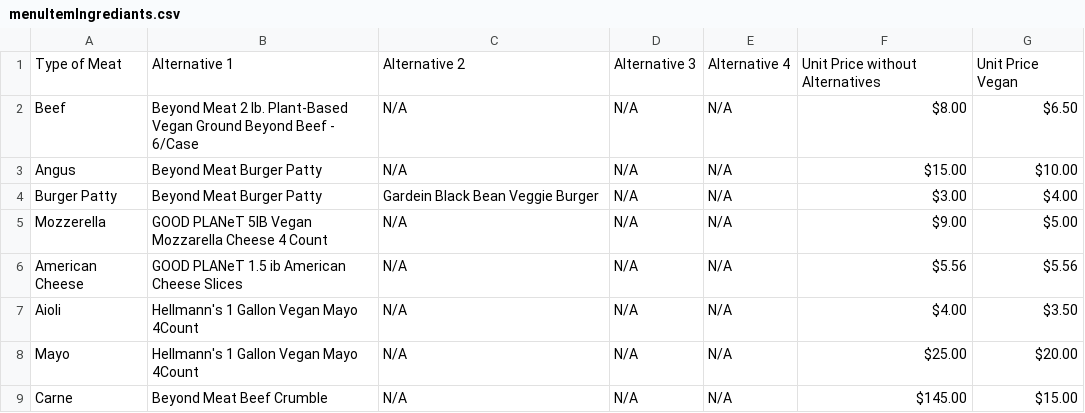
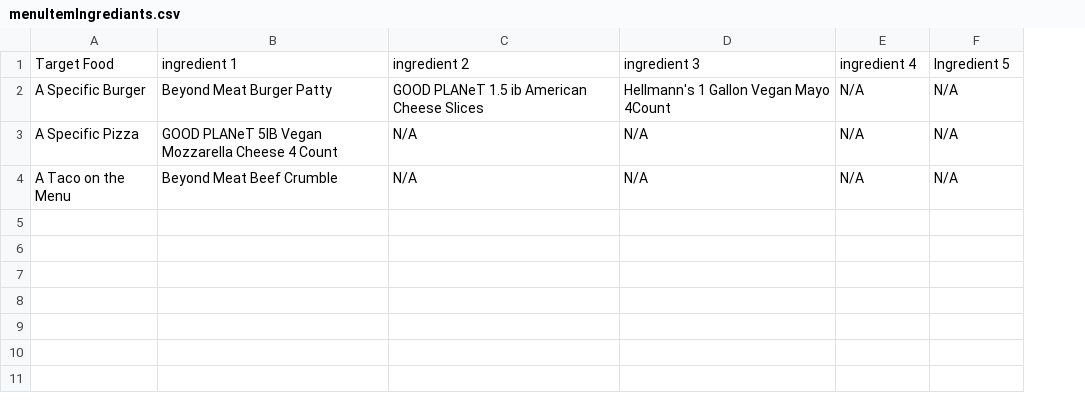
Before and after one commit to FriedBender/shiny-pancake, a CSV file: menuItemIngrediants.csv, drawn as a sheet; removed rows and columns are numbered as before the commit, all else as after; the diff names each change by its address in the sheet, - before the commit and + after, or states it on an @@ line.

Commit message:
Got functions to print a certain column to work

```diff
--- a/menuItemIngrediants.csv
+++ b/menuItemIngrediants.csv
-column A, rows 4-5: Burger Patty | Mozzerella; row 9: Carne
+column A, rows 2-4: A Specific Burger | A Specific Pizza | A Taco on the Menu
+column D, rows 2-4: Hellmann's 1 Gallon Vegan Mayo 4Count | N/A | N/A
-column F, rows 4-5: $3.00 | $9.00; row 9: $145.00
-column G, rows 4-5: $4.00 | $5.00; row 9: $15.00
-row 1: Type of Meat | Alternative 1 | Alternative 2 | Alternative 3 | Alternative 4 | Unit Price without Alternatives | Unit Price Vegan
-row 2: Beef | Beyond Meat 2 lb. Plant-Based Vegan Ground Beyond Beef - 6/Case | N/A | N/A | N/A | $8.00 | $6.50
-row 3: Angus | Beyond Meat Burger Patty | N/A | N/A | N/A | $15.00 | $10.00
+row 1: Target Food | ingredient 1 | ingredient 2 | ingredient 3 | ingredient 4 | Ingredient 5
-C2: Gardein Black Bean Veggie Burger
+C2: GOOD PLANeT 1.5 ib American Cheese Slices
-row 6: American Cheese | GOOD PLANeT 1.5 ib American Cheese Slices | N/A | N/A | N/A | $5.56 | $5.56
-row 7: Aioli | Hellmann's 1 Gallon Vegan Mayo 4Count | N/A | N/A | N/A | $4.00 | $3.50
-row 8: Mayo | Hellmann's 1 Gallon Vegan Mayo 4Count | N/A | N/A | N/A | $25.00 | $20.00
```
Also changed, not shown: MenuItemAlternatives.csv, itemSKUs.csv, 1 other file.
